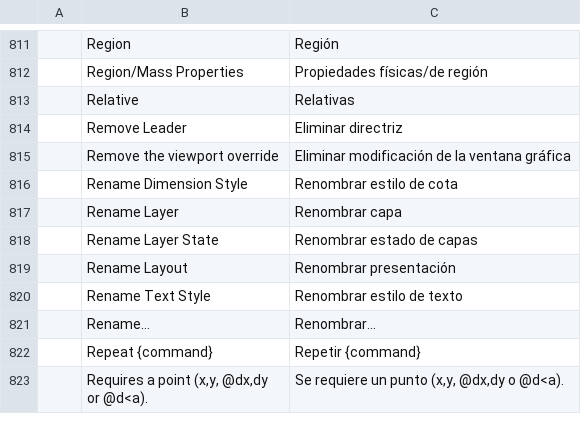
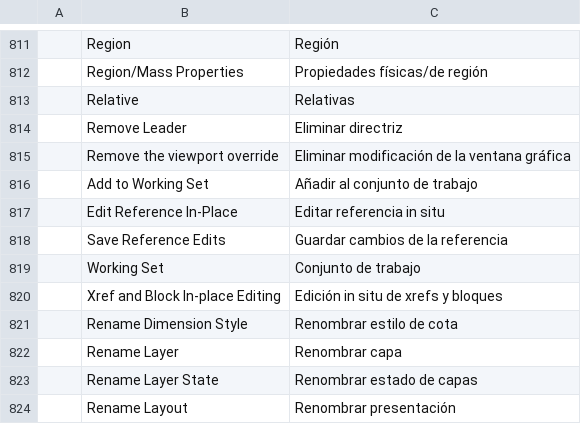
Before and after one commit to zbiarsun-hash/cadcraft, a TSV file: crates/ui-egui/src/i18n/es.tsv, drawn as a sheet; only a part is shown, gaps mark what is left out; the shorter side is filled out with more unchanged rows.

```diff
--- a/crates/ui-egui/src/i18n/es.tsv
+++ b/crates/ui-egui/src/i18n/es.tsv
@@ -815,2 +815,7 @@
 	Remove the viewport override	Eliminar modificación de la ventana gráfica
+	Add to Working Set	Añadir al conjunto de trabajo
+	Edit Reference In-Place	Editar referencia in situ
+	Save Reference Edits	Guardar cambios de la referencia
+	Working Set	Conjunto de trabajo
+	Xref and Block In-place Editing	Edición in situ de xrefs y bloques
 	Rename Dimension Style	Renombrar estilo de cota
```
Also changed, not shown: crates/ui-egui/src/i18n/de.tsv, crates/ui-egui/src/i18n/fr.tsv, 8 other files.
